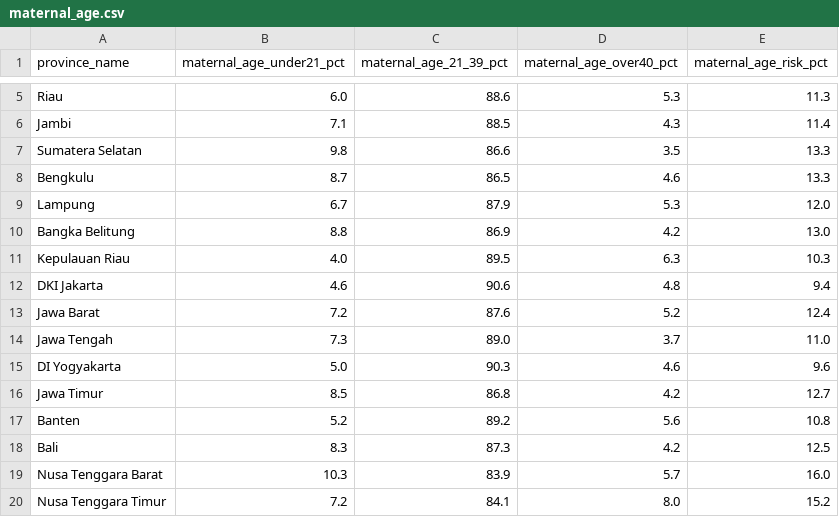
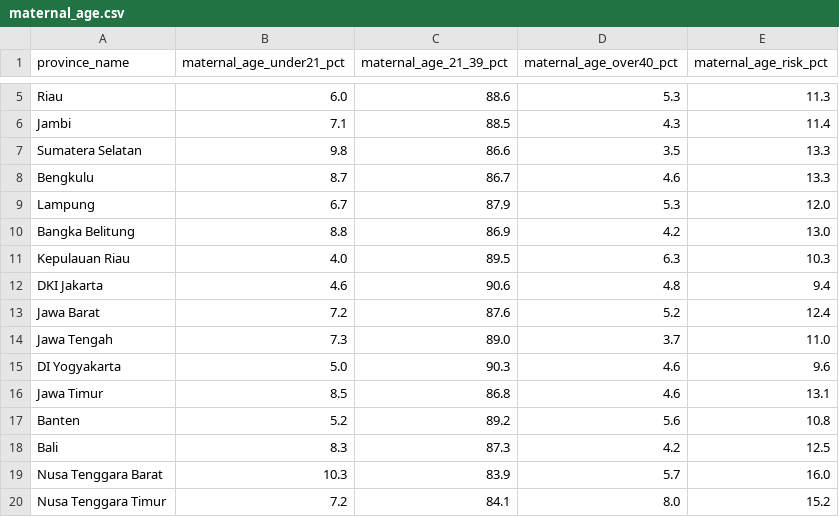
Before and after one commit to aisyahlatief24/pkk-stunting-fcm-clustering, a CSV file: data/raw/maternal_age.csv, drawn as a sheet; only a part is shown, gaps mark what is left out.

```diff
--- a/data/raw/maternal_age.csv
+++ b/data/raw/maternal_age.csv
@@ -7,3 +7,3 @@ Jambi,7.1,88.5,4.3,11.4
 Sumatera Selatan,9.8,86.6,3.5,13.3
-Bengkulu,8.7,86.5,4.6,13.3
+Bengkulu,8.7,86.7,4.6,13.3
 Lampung,6.7,87.9,5.3,12.0
@@ -15,3 +15,3 @@ Jawa Tengah,7.3,89.0,3.7,11.0
 DI Yogyakarta,5.0,90.3,4.6,9.6
-Jawa Timur,8.5,86.8,4.2,12.7
+Jawa Timur,8.5,86.8,4.6,13.1
 Banten,5.2,89.2,5.6,10.8
```
Also changed, not shown: data/interim/family_stunting_indicators.csv, data/processed/fcm_model_matrix_zscore.csv, 12 other files.
